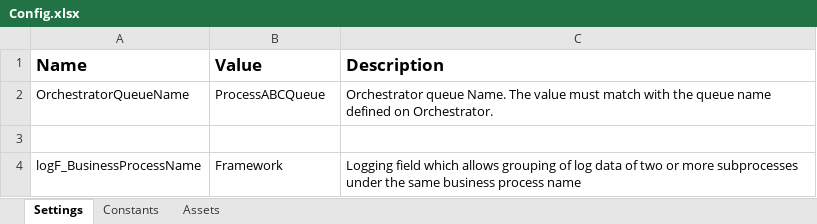
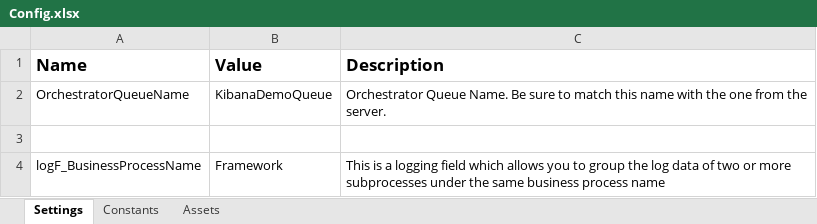
Before and after one commit to UiPath/ReFrameWork, an Excel workbook: Data/Config.xlsx, sheet Settings, drawn as a sheet; values as stored, in another font and other column widths than the file's, no borders; charts and pictures not drawn; the diff names each change by its address in the sheet, - before the commit and + after, or states it on an @@ line.

Commit message:
Revert "Standardization of variables, arguments and names of activities"

```diff
--- a/Data/Config.xlsx (sheet Settings)
+++ b/Data/Config.xlsx (sheet Settings)
-B2 (Value): ProcessABCQueue
+B2 (Value): KibanaDemoQueue
-C2 (Description): Orchestrator queue Name. The value must match with the queue name defined on Orchestrator.
+C2 (Description): Orchestrator Queue Name. Be sure to match this name with the one from the server.
-C4 (Description): Logging field which allows grouping of log data…
+C4 (Description): This is a logging field which allows you to group the log data…
```
Also changed, not shown: sheet Constants, charts or pictures, 19 other files.
